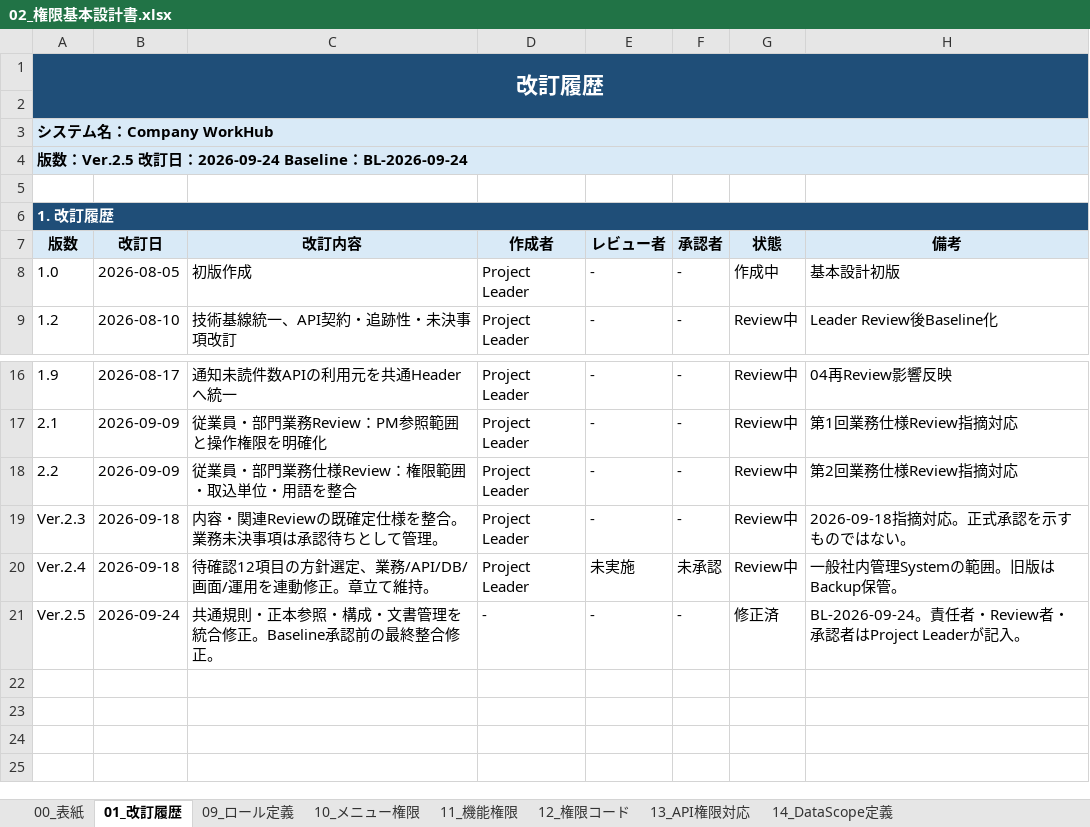
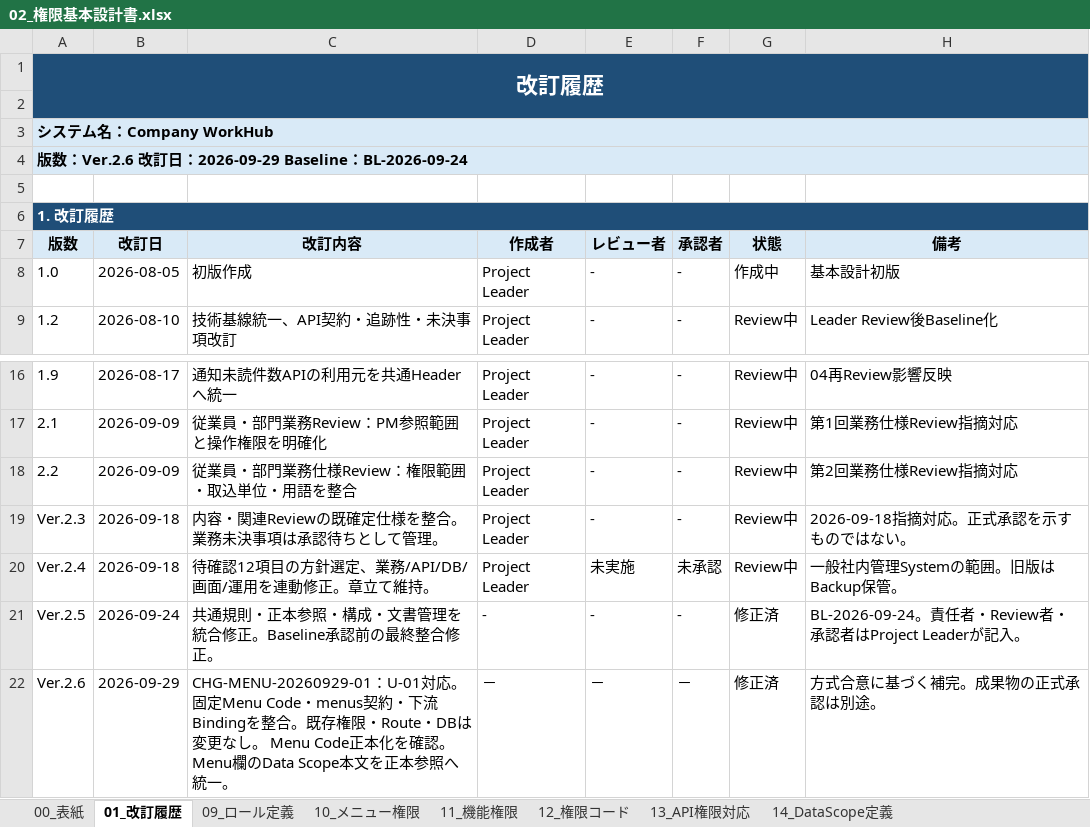
Before and after one commit to ansin-lin/LearnProject, an Excel workbook: 基本設計/02_権限基本設計書.xlsx, sheet 01_改訂履歴, drawn as a sheet; only a part is shown, gaps mark what is left out; values as stored, in another font and other column widths than the file's, no borders; the diff names each change by its address in the sheet, - before the commit and + after, or states it on an @@ line.

```diff
--- a/基本設計/02_権限基本設計書.xlsx (sheet 01_改訂履歴)
+++ b/基本設計/02_権限基本設計書.xlsx (sheet 01_改訂履歴)
-A4 (版数): …数：Ver.2.5 改訂日：2026-09-24 Baseline：…
+A4 (版数): …数：Ver.2.6 改訂日：2026-09-29 Baseline：…
+row 22: Ver.2.6 | 2026-09-29 | CHG-MENU-20260929-01：U-01対応。固定Menu Code・menus契約・下流Bindingを整合。既存権限・Route・DBは変更なし。 Menu Code正本化を確認。Menu欄のData Scope本文を正本参照へ統一。 | － | － | － | 修正済 | 方式合意に基づく補完。成果物の正式承認は別途。
```
Also changed, not shown: sheet 10_メニュー権限, sheet 00_表紙, sheet 09_ロール定義, sheet 12_権限コード, sheet 11_機能権限, sheet 13_API権限対応, 基本設計/10_API共通と認証_基本設計書.xlsx, 詳細設計/01A_画面詳細設計書テンプレート.xlsx, 46 other files.
